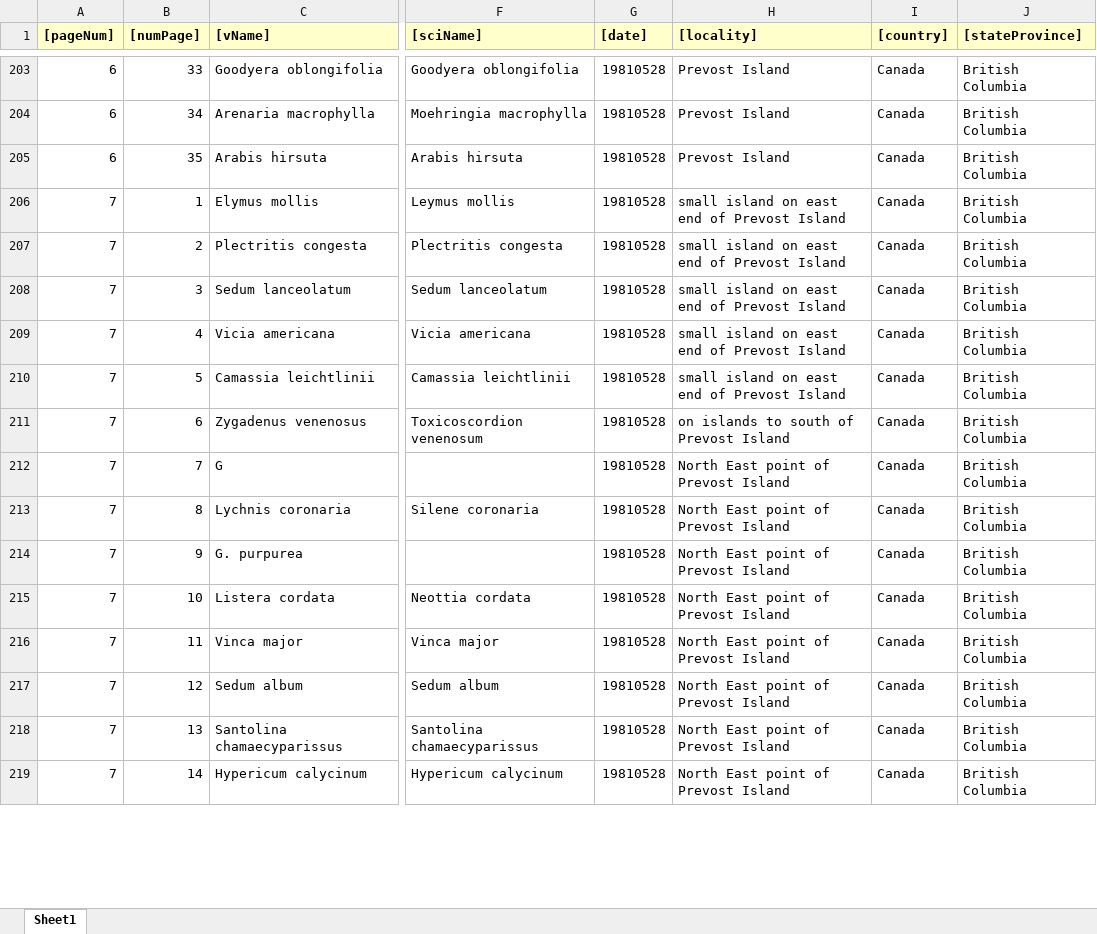
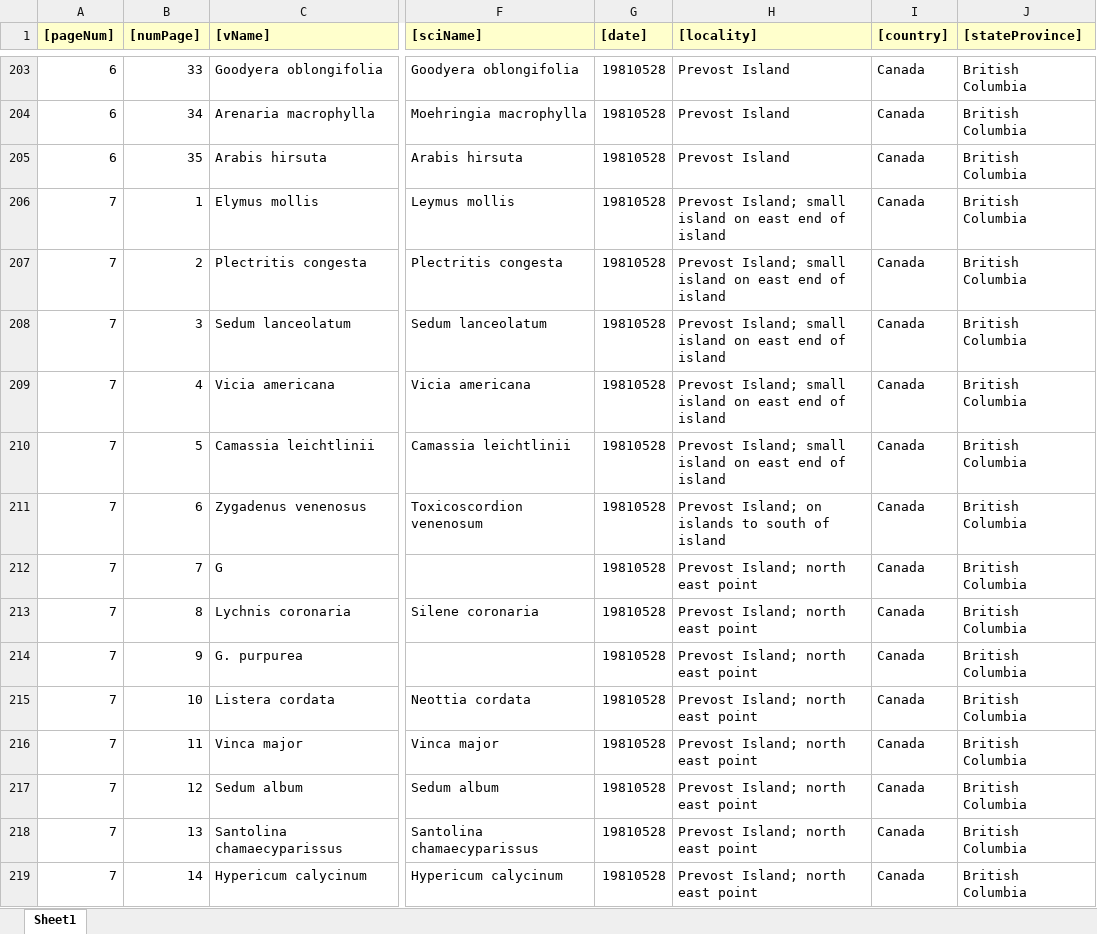
Before and after one commit to lavendermi/Harvey_Janszen_Legacy_Project, an Excel workbook: data/digitized_data/occurrence_data/raw_data/HJ-7-occ-entry.xlsx, sheet Sheet1, drawn as a sheet; only a part is shown, gaps mark what is left out; values as stored, in another font and other column widths than the file's, no borders; the diff covers the shown part only; the diff names each change by its address in the sheet, - before the commit and + after, or states it on an @@ line.

```diff
--- a/data/digitized_data/occurrence_data/raw_data/HJ-7-occ-entry.xlsx (sheet Sheet1)
+++ b/data/digitized_data/occurrence_data/raw_data/HJ-7-occ-entry.xlsx (sheet Sheet1)
-H206:H210 ([locality]): small island on east end of Prevost Island
+H206:H210 ([locality]): Prevost Island; small island on east end of island
-H211 ([locality]): on islands to south of Prevost Island
+H211 ([locality]): Prevost Island; on islands to south of island
-H212:H219 ([locality]): North East point of Prevost Island
+H212:H219 ([locality]): Prevost Island; north east point
```
Also changed, not shown: 19 edited cells elsewhere in this sheet, data/digitized_data/occurrence_data/raw_data/HJ-27-occ-entry.xlsx, data/digitized_data/occurrence_data/raw_data/HJ-5-occ-entry.xlsx, 15 other files.
